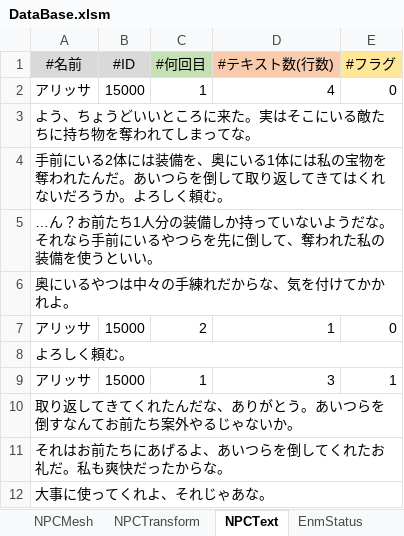
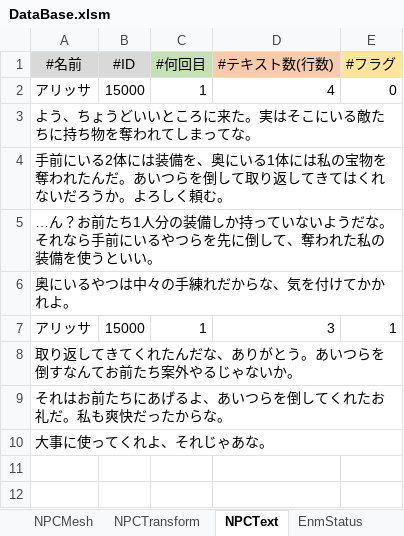
Before and after one commit to Ikemasasa/Original, an Excel workbook: Orginal/Data/DataBase/DataBase.xlsm, sheet NPCText, drawn as a sheet; values as stored, in another font and other column widths than the file's, no borders; the diff names each change by its address in the sheet, - before the commit and + after, or states it on an @@ line.

```diff
--- a/Orginal/Data/DataBase/DataBase.xlsm (sheet NPCText)
+++ b/Orginal/Data/DataBase/DataBase.xlsm (sheet NPCText)
-row 7: アリッサ | 15000 | 2 | 1 | 0
-row 8: よろしく頼む。
```
Also changed, not shown: sheet NPCTransform, sheet Output, charts or pictures, 36 other files.
